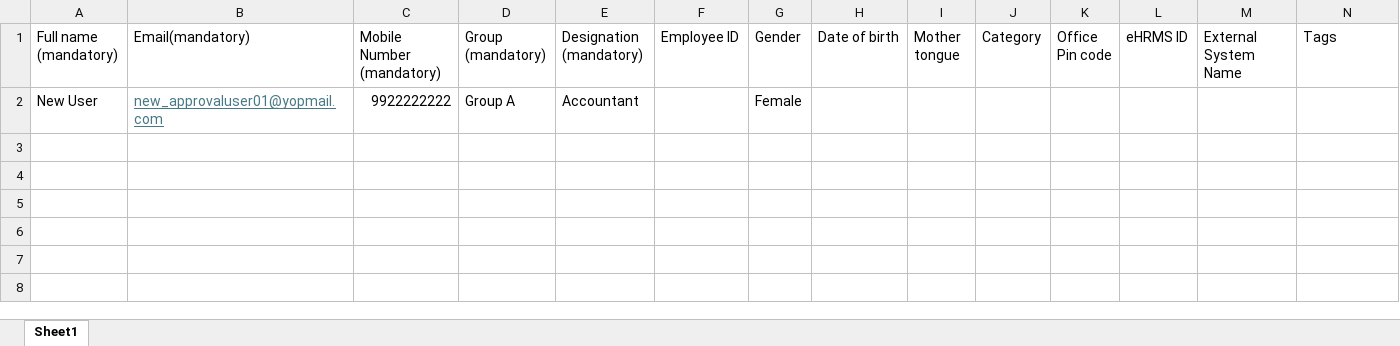
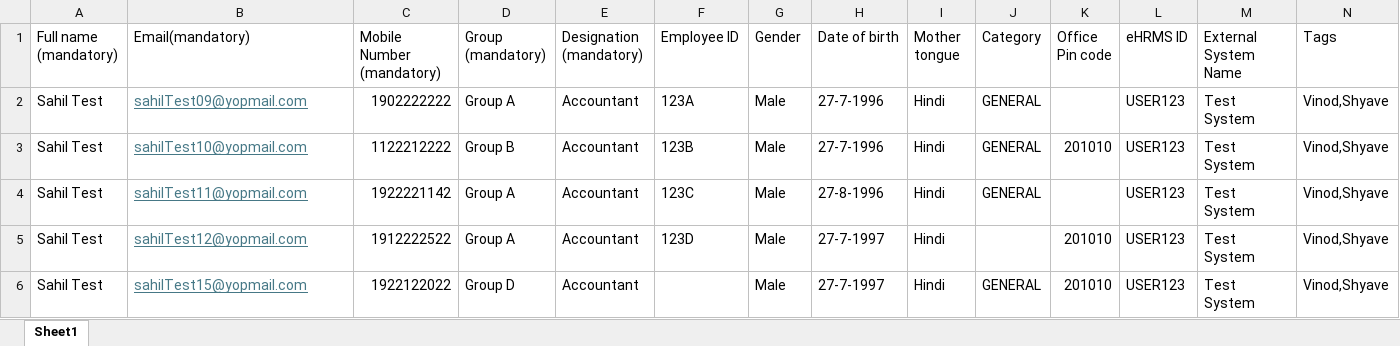
Before and after one commit to vishnubansaltarento/sunbird-cb-portal-assets, an Excel workbook: MDO/client-assets/assets/common/user-bulk-creation-upload-sample/user-bulk-upload-sample.xlsx, sheet Sheet1, drawn as a sheet; only a part is shown; values as stored, in another font and other column widths than the file's, no borders; removed rows and columns are numbered as before the commit, all else as after; rows hold the shown columns only; the diff names each change by its address in the sheet, - before the commit and + after, or states it on an @@ line.

Commit message:
Updated bulk upload sample files & zip folder

```diff
--- a/MDO/client-assets/assets/common/user-bulk-creation-upload-sample/user-bulk-upload-sample.xlsx (sheet Sheet1)
+++ b/MDO/client-assets/assets/common/user-bulk-creation-upload-sample/user-bulk-upload-sample.xlsx (sheet Sheet1)
-row 2: New User | new_approvaluser01@yopmail.com | 9922222222 | Group A | Accountant |  | Female
+row 2: Sahil Test | sahilTest09@yopmail.com | 1902222222 | Group A | Accountant | 123A | Male | 27-7-1996 | Hindi | GENERAL |  | USER123 | Test System | Vinod,Shyave
+row 3: Sahil Test | sahilTest10@yopmail.com | 1122212222 | Group B | Accountant | 123B | Male | 27-7-1996 | Hindi | GENERAL | 201010 | USER123 | Test System | Vinod,Shyave
+row 4: Sahil Test | sahilTest11@yopmail.com | 1922221142 | Group A | Accountant | 123C | Male | 27-8-1996 | Hindi | GENERAL |  | USER123 | Test System | Vinod,Shyave
+row 5: Sahil Test | sahilTest12@yopmail.com | 1912222522 | Group A | Accountant | 123D | Male | 27-7-1997 | Hindi |  | 201010 | USER123 | Test System | Vinod,Shyave
+row 6: Sahil Test | sahilTest15@yopmail.com | 1922122022 | Group D | Accountant |  | Male | 27-7-1997 | Hindi | GENERAL | 201010 | USER123 | Test System | Vinod,Shyave
```
Also changed, not shown: 3 other files.
